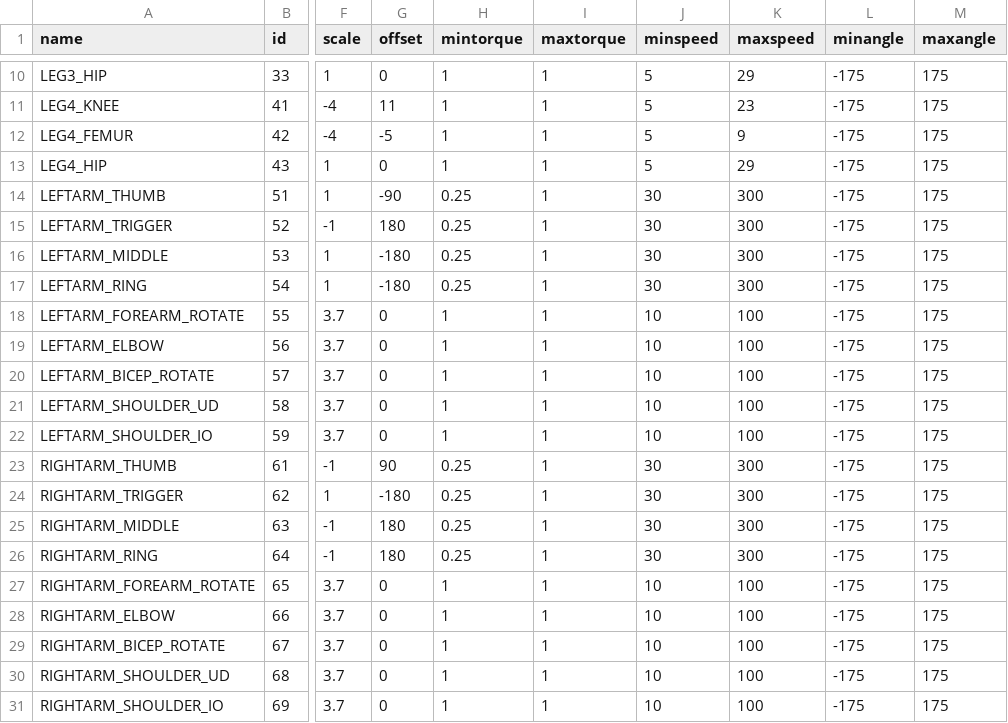
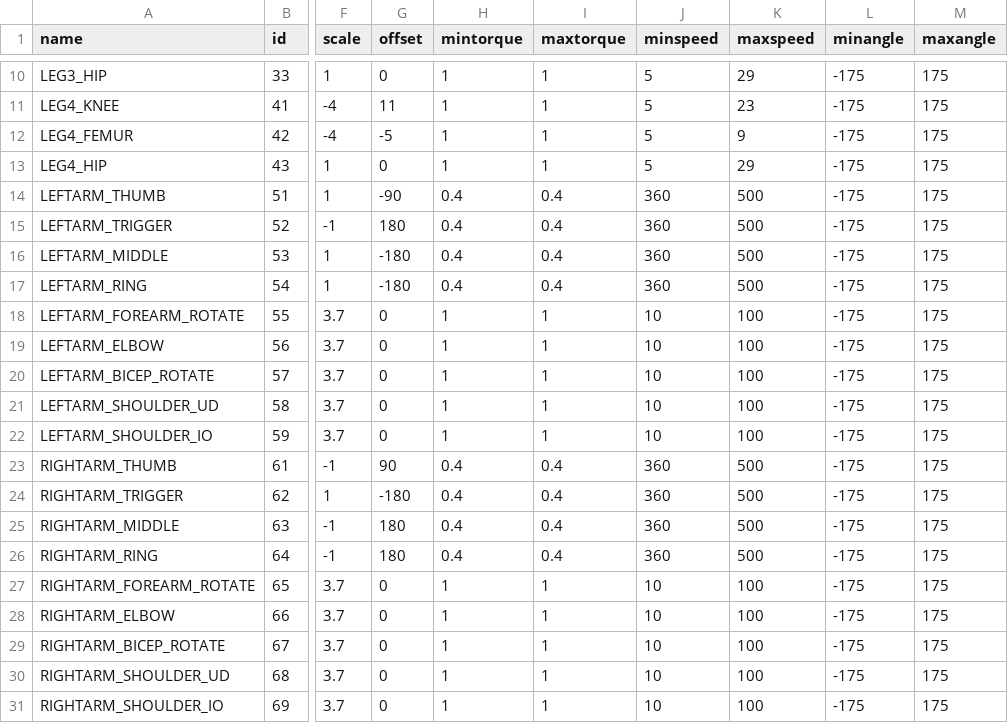
Before and after one commit to wmacevoy/grit, a CSV file: setup/servomap.csv, drawn as a sheet; only a part is shown, gaps mark what is left out; the diff names each change by its address in the sheet, - before the commit and + after, or states it on an @@ line.

```diff
--- a/setup/servomap.csv
+++ b/setup/servomap.csv
-H14:H17 (mintorque): 0.25
+H14:H17 (mintorque): 0.4
-I14:I17 (maxtorque): 1
+I14:I17 (maxtorque): 0.4
-J14:J17 (minspeed): 30
+J14:J17 (minspeed): 360
-K14:K17 (maxspeed): 300
+K14:K17 (maxspeed): 500
-H23:H26 (mintorque): 0.25
+H23:H26 (mintorque): 0.4
-I23:I26 (maxtorque): 1
+I23:I26 (maxtorque): 0.4
-J23:J26 (minspeed): 30
+J23:J26 (minspeed): 360
-K23:K26 (maxspeed): 300
+K23:K26 (maxspeed): 500
```
Also changed, not shown: setup/config.csv.
